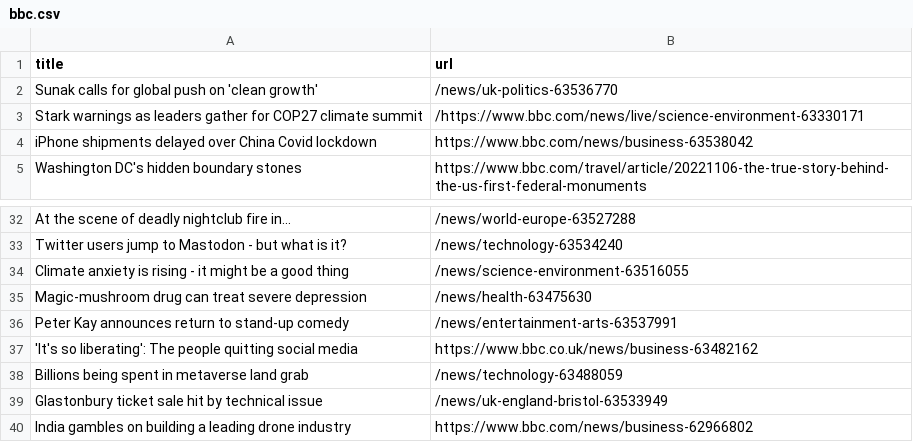
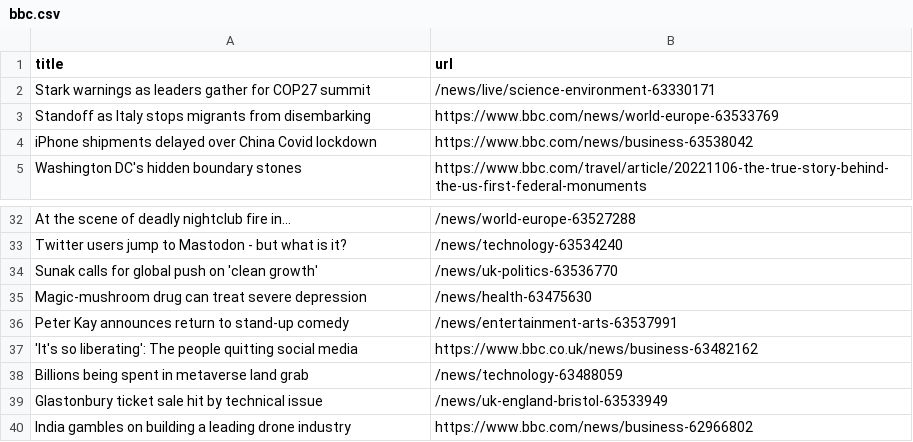
Before and after one commit to cpohkwan/automatic-scraper-bbc, a CSV file: bbc.csv, drawn as a sheet; only a part is shown, gaps mark what is left out.

```diff
--- a/bbc.csv
+++ b/bbc.csv
@@ -1,4 +1,4 @@
 title,url
-Sunak calls for global push on 'clean growth',/news/uk-politics-63536770
-Stark warnings as leaders gather for COP27 climate summit,/https://www.bbc.com/news/live/science-environment-63330171
+Stark warnings as leaders gather for COP27 summit,/news/live/science-environment-63330171
+Standoff as Italy stops migrants from disembarking,https://www.bbc.com/news/world-europe-63533769
 iPhone shipments delayed over China Covid lockdown,https://www.bbc.com/news/business-63538042
@@ -33,3 +33,3 @@ At the scene of deadly nightclub fire in...,/news/world-europe-63527288
 Twitter users jump to Mastodon - but what is it?,/news/technology-63534240
-Climate anxiety is rising - it might be a good thing,/news/science-environment-63516055
+Sunak calls for global push on 'clean growth',/news/uk-politics-63536770
 Magic-mushroom drug can treat severe depression,/news/health-63475630
```
